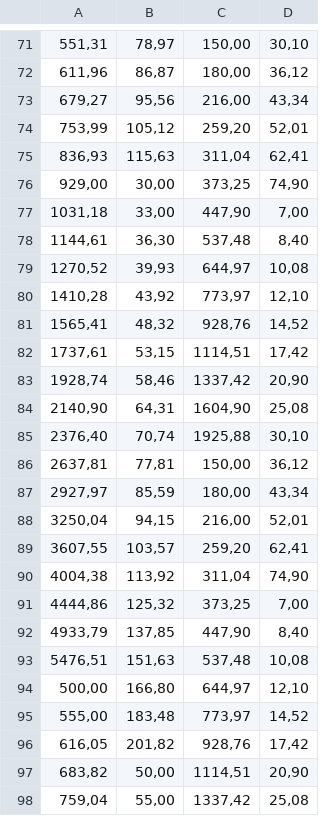
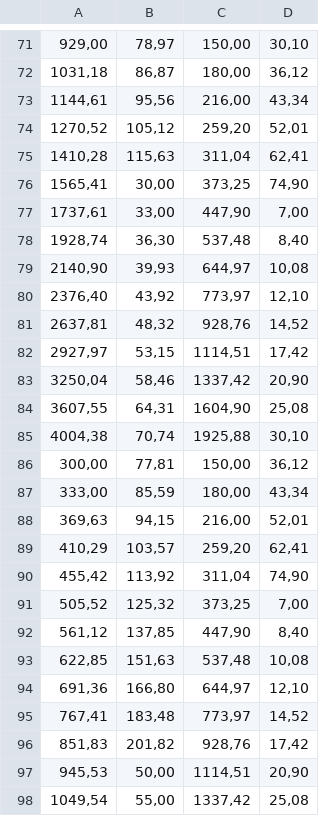
Before and after one commit to hoangtuantai9/Savings, a CSV file: DataSavingFinal.csv, drawn as a sheet; only a part is shown, gaps mark what is left out; the diff covers the shown part only.

```diff
--- a/DataSavingFinal.csv
+++ b/DataSavingFinal.csv
@@ -71,28 +71,28 @@
-"551,31","78,97","150,00","30,10"
-"611,96","86,87","180,00","36,12"
-"679,27","95,56","216,00","43,34"
-"753,99","105,12","259,20","52,01"
-"836,93","115,63","311,04","62,41"
-"929,00","30,00","373,25","74,90"
-"1031,18","33,00","447,90","7,00"
-"1144,61","36,30","537,48","8,40"
-"1270,52","39,93","644,97","10,08"
-"1410,28","43,92","773,97","12,10"
-"1565,41","48,32","928,76","14,52"
-"1737,61","53,15","1114,51","17,42"
-"1928,74","58,46","1337,42","20,90"
-"2140,90","64,31","1604,90","25,08"
-"2376,40","70,74","1925,88","30,10"
-"2637,81","77,81","150,00","36,12"
-"2927,97","85,59","180,00","43,34"
-"3250,04","94,15","216,00","52,01"
-"3607,55","103,57","259,20","62,41"
-"4004,38","113,92","311,04","74,90"
-"4444,86","125,32","373,25","7,00"
-"4933,79","137,85","447,90","8,40"
-"5476,51","151,63","537,48","10,08"
-"500,00","166,80","644,97","12,10"
-"555,00","183,48","773,97","14,52"
-"616,05","201,82","928,76","17,42"
-"683,82","50,00","1114,51","20,90"
-"759,04","55,00","1337,42","25,08"
+"929,00","78,97","150,00","30,10"
+"1031,18","86,87","180,00","36,12"
+"1144,61","95,56","216,00","43,34"
+"1270,52","105,12","259,20","52,01"
+"1410,28","115,63","311,04","62,41"
+"1565,41","30,00","373,25","74,90"
+"1737,61","33,00","447,90","7,00"
+"1928,74","36,30","537,48","8,40"
+"2140,90","39,93","644,97","10,08"
+"2376,40","43,92","773,97","12,10"
+"2637,81","48,32","928,76","14,52"
+"2927,97","53,15","1114,51","17,42"
+"3250,04","58,46","1337,42","20,90"
+"3607,55","64,31","1604,90","25,08"
+"4004,38","70,74","1925,88","30,10"
+"300,00","77,81","150,00","36,12"
+"333,00","85,59","180,00","43,34"
+"369,63","94,15","216,00","52,01"
+"410,29","103,57","259,20","62,41"
+"455,42","113,92","311,04","74,90"
+"505,52","125,32","373,25","7,00"
+"561,12","137,85","447,90","8,40"
+"622,85","151,63","537,48","10,08"
+"691,36","166,80","644,97","12,10"
+"767,41","183,48","773,97","14,52"
+"851,83","201,82","928,76","17,42"
+"945,53","50,00","1114,51","20,90"
+"1049,54","55,00","1337,42","25,08"
```
Also changed, not shown: 47 edited cells elsewhere in this file, 4 other files.
